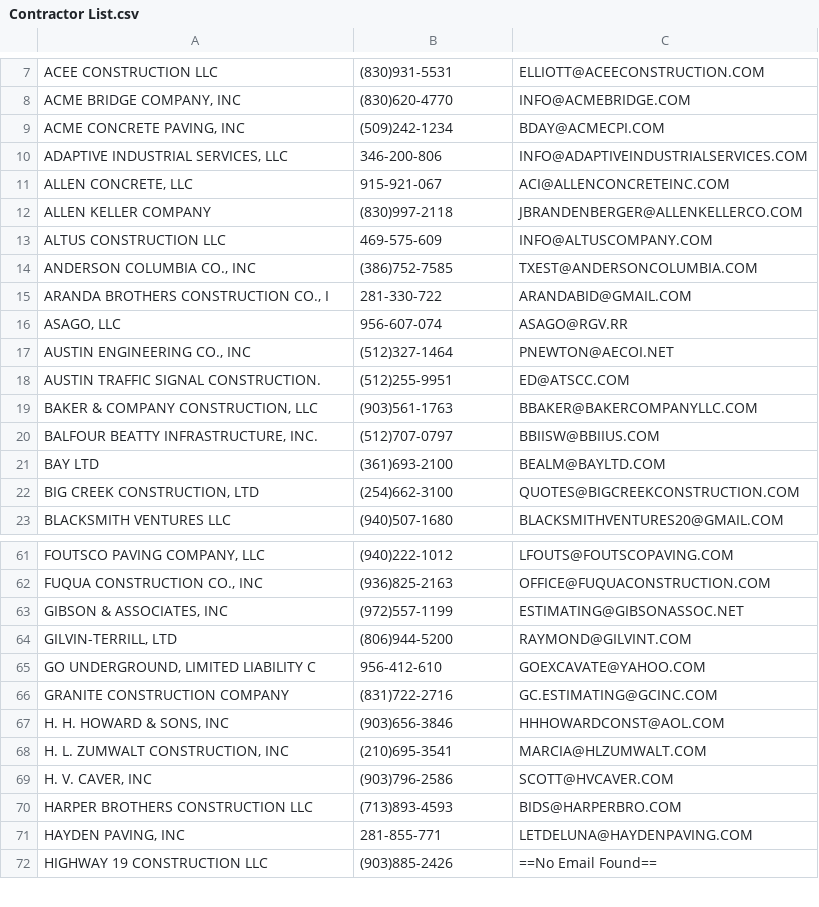
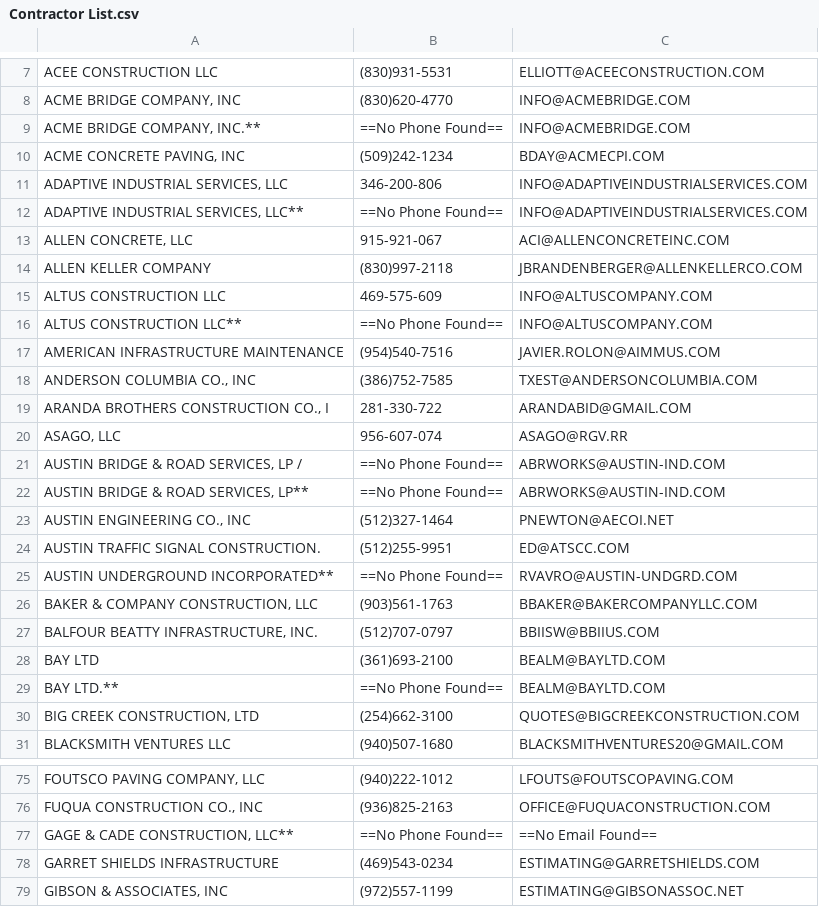
Before and after one commit to jwilliams132/Bid-Proposal-Program, a CSV file: src/main/resources/gearworks/Contractor List.csv, drawn as a sheet; only a part is shown, gaps mark what is left out; the shorter side is filled out with more unchanged rows; the diff covers the shown part only; the diff names each change by its address in the sheet, - before the commit and + after, or states it on an @@ line.

```diff
--- a/src/main/resources/gearworks/Contractor List.csv
+++ b/src/main/resources/gearworks/Contractor List.csv
+row 9: ACME BRIDGE COMPANY, INC.** | ==No Phone Found== | INFO@ACMEBRIDGE.COM
+row 12: ADAPTIVE INDUSTRIAL SERVICES, LLC** | ==No Phone Found== | INFO@ADAPTIVEINDUSTRIALSERVICES.COM
+row 16: ALTUS CONSTRUCTION LLC** | ==No Phone Found== | INFO@ALTUSCOMPANY.COM
+row 17: AMERICAN INFRASTRUCTURE MAINTENANCE | (954)540-7516 | JAVIER.ROLON@AIMMUS.COM
+row 21: AUSTIN BRIDGE & ROAD SERVICES, LP / | ==No Phone Found== | ABRWORKS@AUSTIN-IND.COM
+row 22: AUSTIN BRIDGE & ROAD SERVICES, LP** | ==No Phone Found== | ABRWORKS@AUSTIN-IND.COM
+row 25: AUSTIN UNDERGROUND INCORPORATED** | ==No Phone Found== | RVAVRO@AUSTIN-UNDGRD.COM
+row 29: BAY LTD.** | ==No Phone Found== | BEALM@BAYLTD.COM
+row 77: GAGE & CADE CONSTRUCTION, LLC** | ==No Phone Found== | ==No Email Found==
+row 78: GARRET SHIELDS INFRASTRUCTURE | (469)543-0234 | ESTIMATING@GARRETSHIELDS.COM
```
Also changed, not shown: 36 added rows elsewhere in this file, 20 other files.
